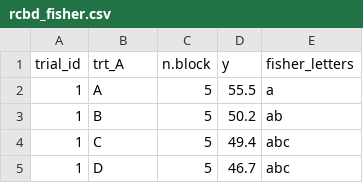
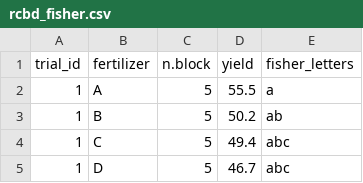
Before and after one commit to vcgarnica/MSE_FindR, a CSV file: Example files/rcbd_fisher.csv, drawn as a sheet; only a part is shown.

```diff
--- a/Example files/rcbd_fisher.csv
+++ b/Example files/rcbd_fisher.csv
@@ -1,2 +1,2 @@
-trial_id,trt_A,n.block,y,fisher_letters
+trial_id,fertilizer,n.block,yield,fisher_letters
 1,A,5,55.5,a
```
Also changed, not shown: Example files/factorial_rcbd_a_fisher.csv, Example files/factorial_rcbd_ab_scheffe.csv, 6 other files.
